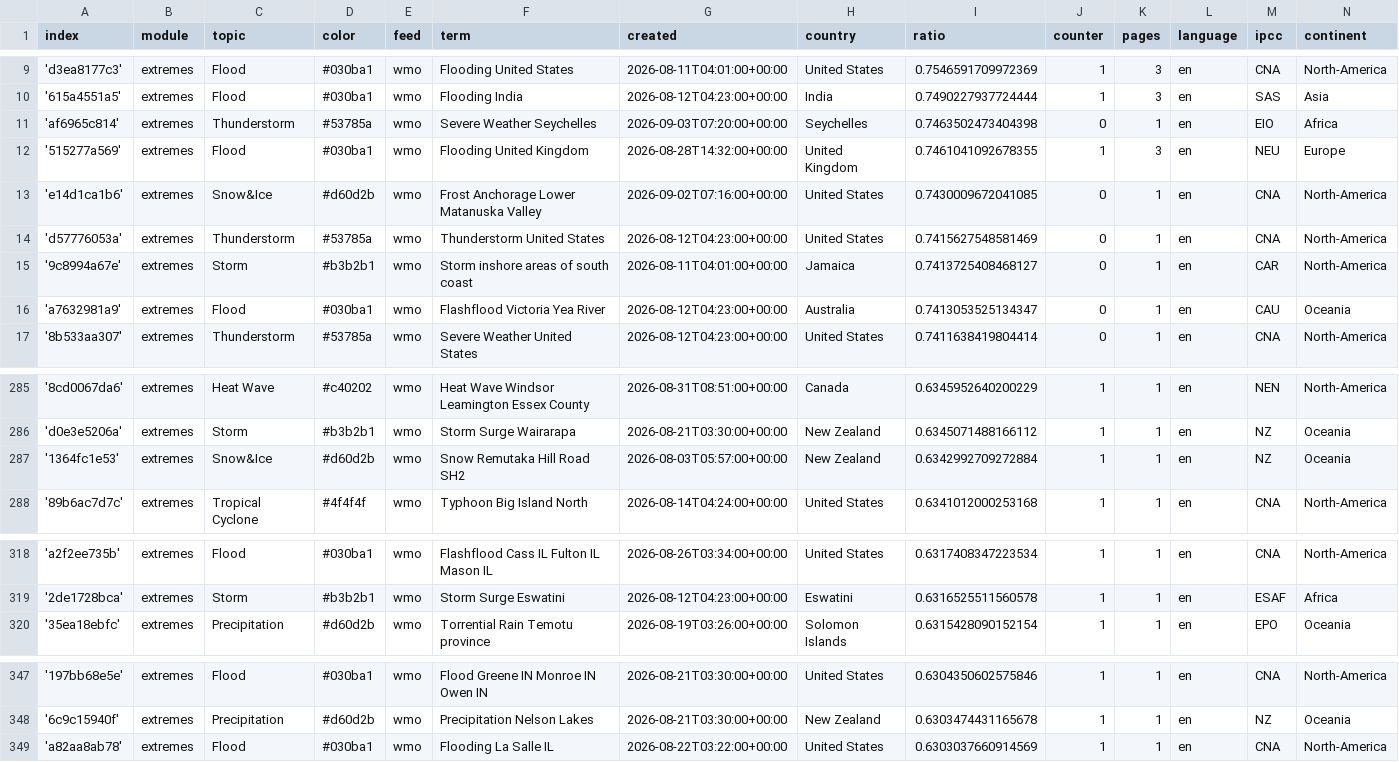
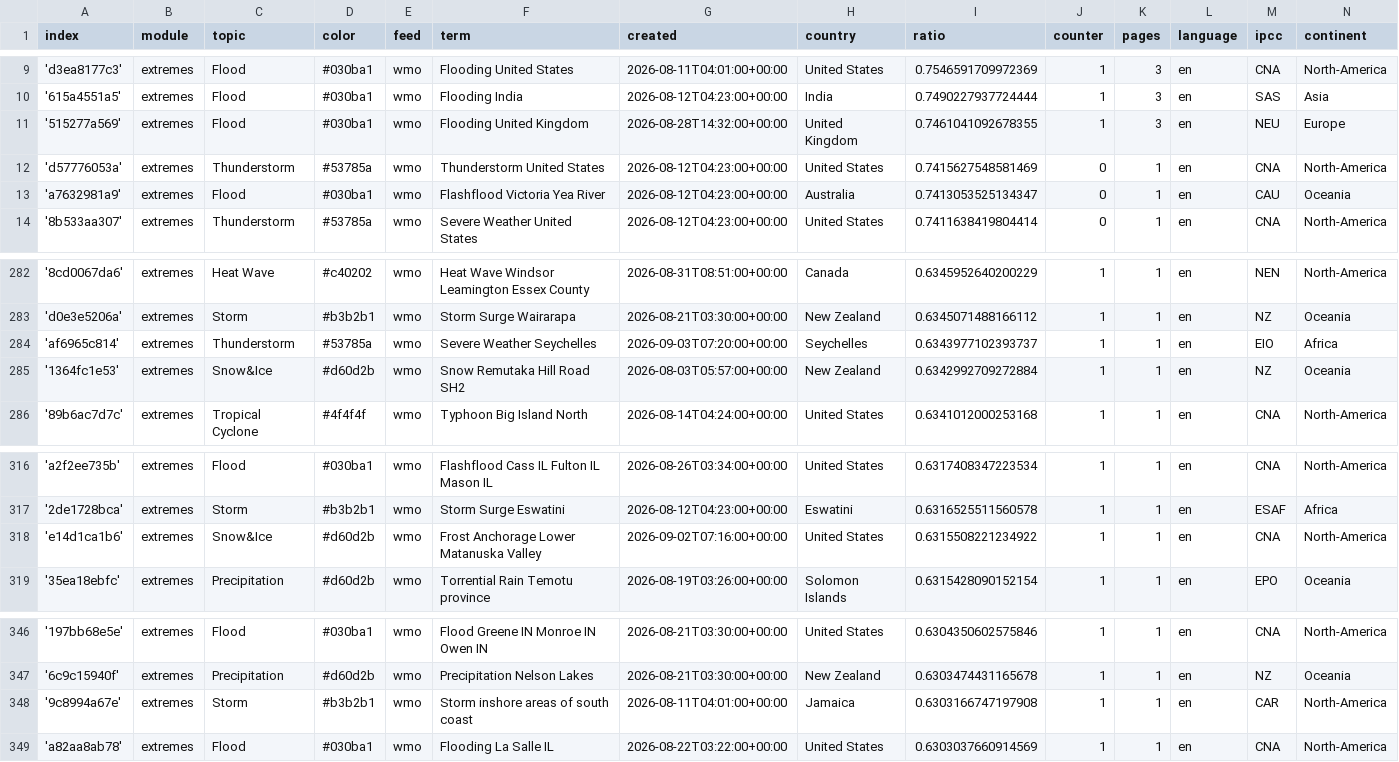
Before and after one commit to picawe-news/englishExtremes, a CSV file: terms.csv, drawn as a sheet; only a part is shown, gaps mark what is left out; removed rows and columns are numbered as before the commit, all else as after; the diff names each change by its address in the sheet, - before the commit and + after, or states it on an @@ line.

Commit message:
Commit from GitHub Actions (harvest:0.0)

```diff
--- a/terms.csv
+++ b/terms.csv
-row 11: 'af6965c814' | extremes | Thunderstorm | #53785a | wmo | Severe Weather Seychelles | 2026-09-03T07:20:00+00:00 | Seychelles | 0.7463502473404398 | 0 | 1 | en | EIO | Africa
-row 13: 'e14d1ca1b6' | extremes | Snow&Ice | #d60d2b | wmo | Frost Anchorage Lower Matanuska Valley | 2026-09-02T07:16:00+00:00 | United States | 0.7430009672041085 | 0 | 1 | en | CNA | North-America
-row 15: '9c8994a67e' | extremes | Storm | #b3b2b1 | wmo | Storm inshore areas of south coast | 2026-08-11T04:01:00+00:00 | Jamaica | 0.7413725408468127 | 0 | 1 | en | CAR | North-America
+row 284: 'af6965c814' | extremes | Thunderstorm | #53785a | wmo | Severe Weather Seychelles | 2026-09-03T07:20:00+00:00 | Seychelles | 0.6343977102393737 | 1 | 1 | en | EIO | Africa
+row 318: 'e14d1ca1b6' | extremes | Snow&Ice | #d60d2b | wmo | Frost Anchorage Lower Matanuska Valley | 2026-09-02T07:16:00+00:00 | United States | 0.6315508221234922 | 1 | 1 | en | CNA | North-America
+row 348: '9c8994a67e' | extremes | Storm | #b3b2b1 | wmo | Storm inshore areas of south coast | 2026-08-11T04:01:00+00:00 | Jamaica | 0.6303166747197908 | 1 | 1 | en | CAR | North-America
```
